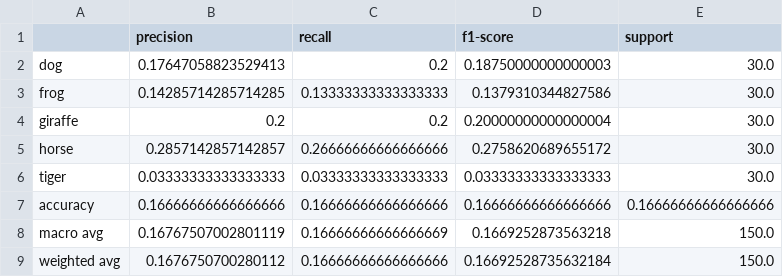
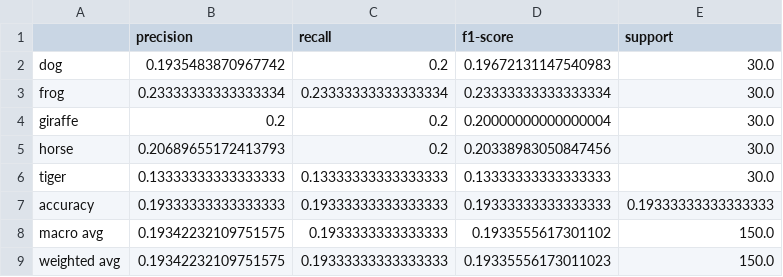
Before and after one commit to saugatapaul1010/Classification-Pipeline, a CSV file: evaluation/vgg16_class_report_stage_2.csv, drawn as a sheet.

```diff
--- a/evaluation/vgg16_class_report_stage_2.csv
+++ b/evaluation/vgg16_class_report_stage_2.csv
@@ -1,9 +1,9 @@
 ,precision,recall,f1-score,support
-dog,0.17647058823529413,0.2,0.18750000000000003,30.0
-frog,0.14285714285714285,0.13333333333333333,0.1379310344827586,30.0
+dog,0.1935483870967742,0.2,0.19672131147540983,30.0
+frog,0.23333333333333334,0.23333333333333334,0.23333333333333334,30.0
 giraffe,0.2,0.2,0.20000000000000004,30.0
-horse,0.2857142857142857,0.26666666666666666,0.2758620689655172,30.0
-tiger,0.03333333333333333,0.03333333333333333,0.03333333333333333,30.0
-accuracy,0.16666666666666666,0.16666666666666666,0.16666666666666666,0.16666666666666666
-macro avg,0.16767507002801119,0.16666666666666669,0.1669252873563218,150.0
-weighted avg,0.1676750700280112,0.16666666666666666,0.16692528735632184,150.0
+horse,0.20689655172413793,0.2,0.20338983050847456,30.0
+tiger,0.13333333333333333,0.13333333333333333,0.13333333333333333,30.0
+accuracy,0.19333333333333333,0.19333333333333333,0.19333333333333333,0.19333333333333333
+macro avg,0.19342232109751575,0.1933333333333333,0.1933555617301102,150.0
+weighted avg,0.19342232109751575,0.19333333333333333,0.19335556173011023,150.0
```
Also changed, not shown: evaluation/vgg16_class_report_stage_1.csv, evaluation/vgg16_predictions_stage_1.csv, 17 other files.
